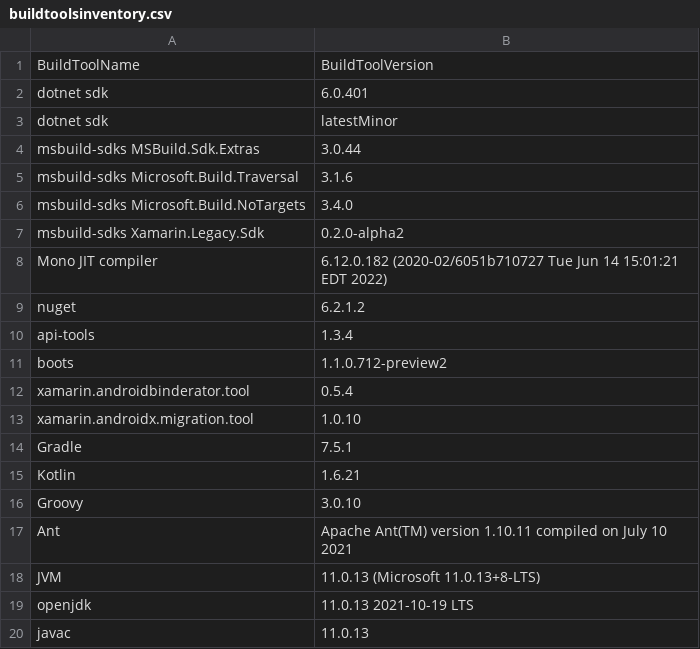
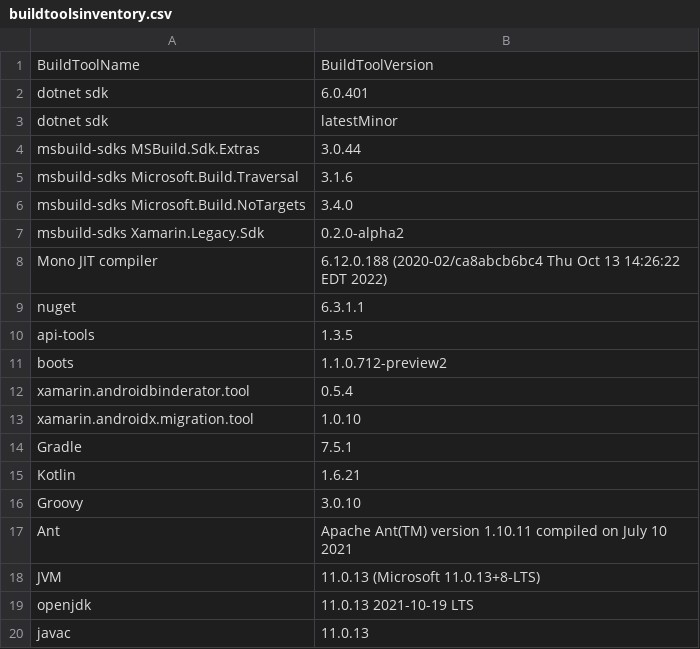
Before and after one commit to xamarin/GooglePlayServicesComponents, a CSV file: docs/buildtoolsinventory.csv, drawn as a sheet.

Commit message:
Update buildtoolsinventory.csv

```diff
--- a/docs/buildtoolsinventory.csv
+++ b/docs/buildtoolsinventory.csv
@@ -7,5 +7,5 @@ msbuild-sdks Microsoft.Build.NoTargets, 3.4.0
 msbuild-sdks Xamarin.Legacy.Sdk, 0.2.0-alpha2
-Mono JIT compiler, 6.12.0.182 (2020-02/6051b710727 Tue Jun 14 15:01:21 EDT 2022)
-nuget, 6.2.1.2
-api-tools,1.3.4
+Mono JIT compiler, 6.12.0.188 (2020-02/ca8abcb6bc4 Thu Oct 13 14:26:22 EDT 2022)
+nuget, 6.3.1.1
+api-tools,1.3.5
 boots,1.1.0.712-preview2
```
